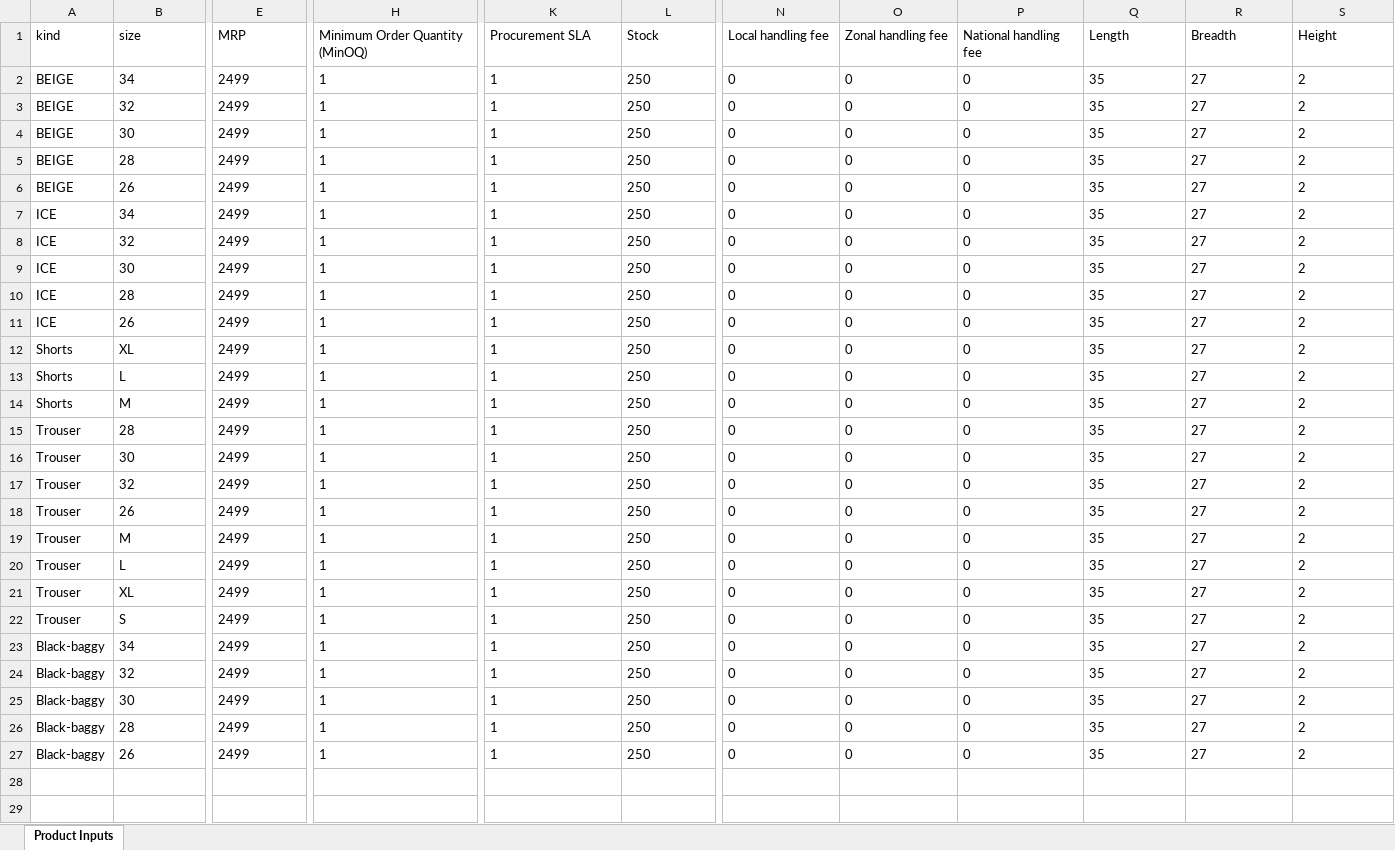
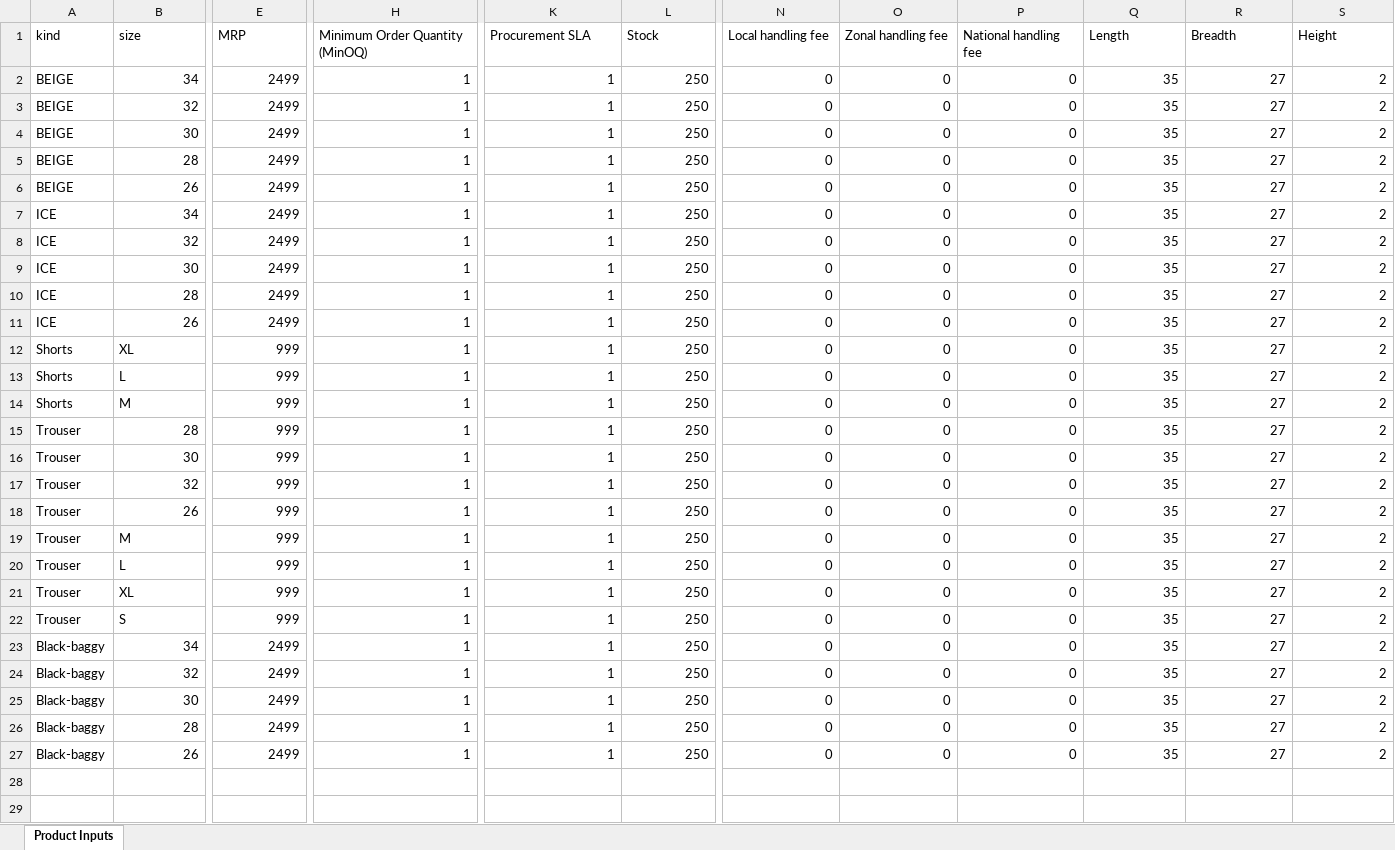
Before and after one commit to Eshaan111/work--fk-tools, an Excel workbook: Full-LC-AUTO/data inputs/common/Price-Stock-Shipping-inputs.xlsx, sheet Product Inputs, drawn as a sheet; only a part is shown, gaps mark what is left out; values as stored, in another font and other column widths than the file's, no borders; the diff covers the shown part only; the diff names each change by its address in the sheet, - before the commit and + after, or states it on an @@ line.

```diff
--- a/Full-LC-AUTO/data inputs/common/Price-Stock-Shipping-inputs.xlsx (sheet Product Inputs)
+++ b/Full-LC-AUTO/data inputs/common/Price-Stock-Shipping-inputs.xlsx (sheet Product Inputs)
-B2:B11 alignment: left
+B2:B11 alignment: right
-E2:E11 alignment: left
+E2:E11 alignment: right
-H2:H6 alignment: left
+H2:H6 alignment: right
-K2:L27 alignment: left
+K2:L27 alignment: right
-N2:S27 alignment: left
+N2:S27 alignment: right
-H7:H11 alignment: left
+H7:H11 alignment: right
-E12:E22 (MRP): 2499
+E12:E22 (MRP): 999
-H12:H27 alignment: left
+H12:H27 alignment: right
-B15:B18 alignment: left
+B15:B18 alignment: right
-B23:B27 alignment: left
+B23:B27 alignment: right
-E23:E27 alignment: left
+E23:E27 alignment: right
```
Also changed, not shown: cell formats elsewhere in this sheet, Full-LC-AUTO/image_folder_insight.xlsx, 7 other files.
